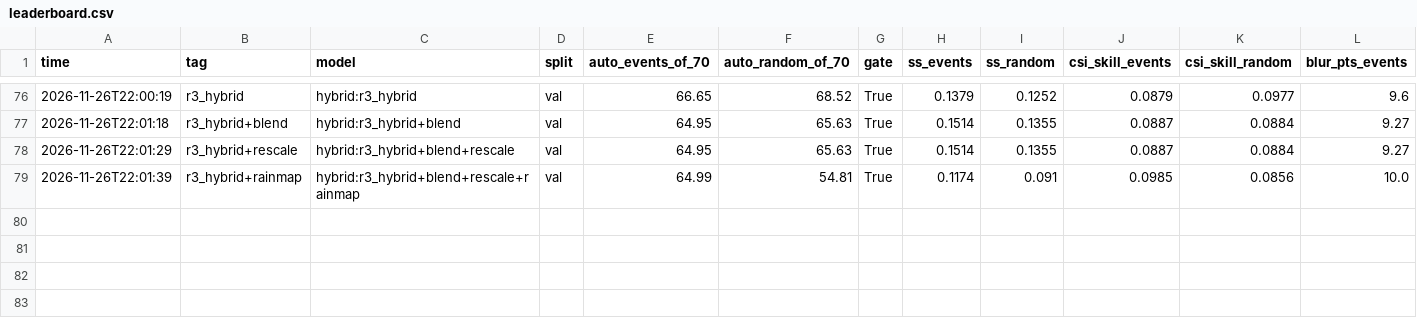
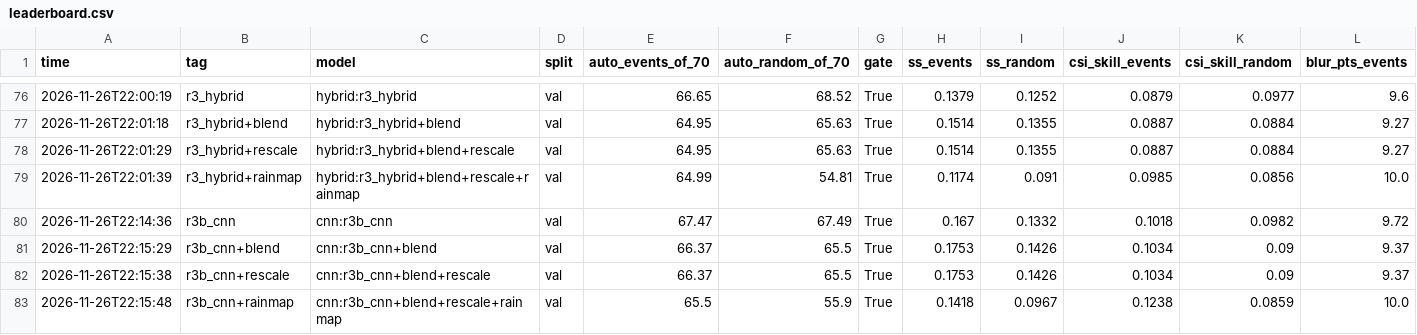
Before and after one commit to rachit-suresh/weather-sim, a CSV file: runs/leaderboard.csv, drawn as a sheet; only a part is shown, gaps mark what is left out; rows hold the shown columns only; the diff names each change by its address in the sheet, - before the commit and + after, or states it on an @@ line.

```diff
--- a/runs/leaderboard.csv
+++ b/runs/leaderboard.csv
+row 80: 2026-11-26T22:14:36 | r3b_cnn | cnn:r3b_cnn | val | 67.47 | 67.49 | True | 0.167 | 0.1332 | 0.1018 | 0.0982 | 9.72
+row 81: 2026-11-26T22:15:29 | r3b_cnn+blend | cnn:r3b_cnn+blend | val | 66.37 | 65.5 | True | 0.1753 | 0.1426 | 0.1034 | 0.09 | 9.37
+row 82: 2026-11-26T22:15:38 | r3b_cnn+rescale | cnn:r3b_cnn+blend+rescale | val | 66.37 | 65.5 | True | 0.1753 | 0.1426 | 0.1034 | 0.09 | 9.37
+row 83: 2026-11-26T22:15:48 | r3b_cnn+rainmap | cnn:r3b_cnn+blend+rescale+rainmap | val | 65.5 | 55.9 | True | 0.1418 | 0.0967 | 0.1238 | 0.0859 | 10.0
```
Also changed, not shown: 2 other files.
